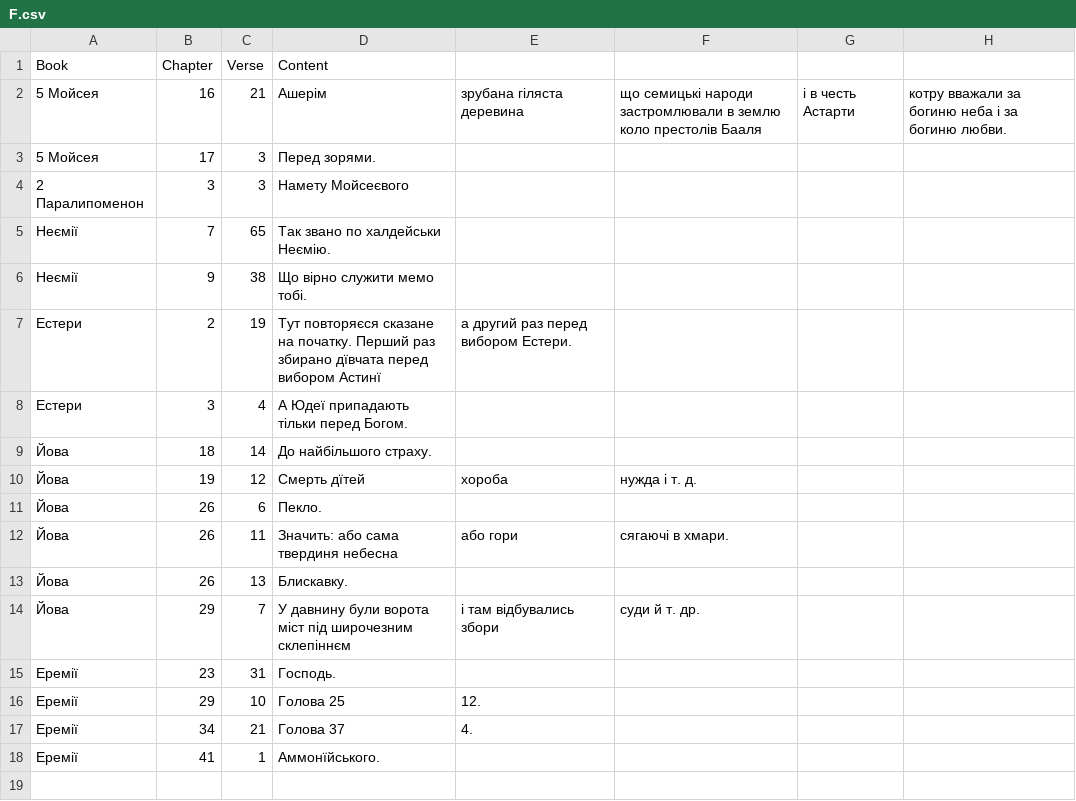
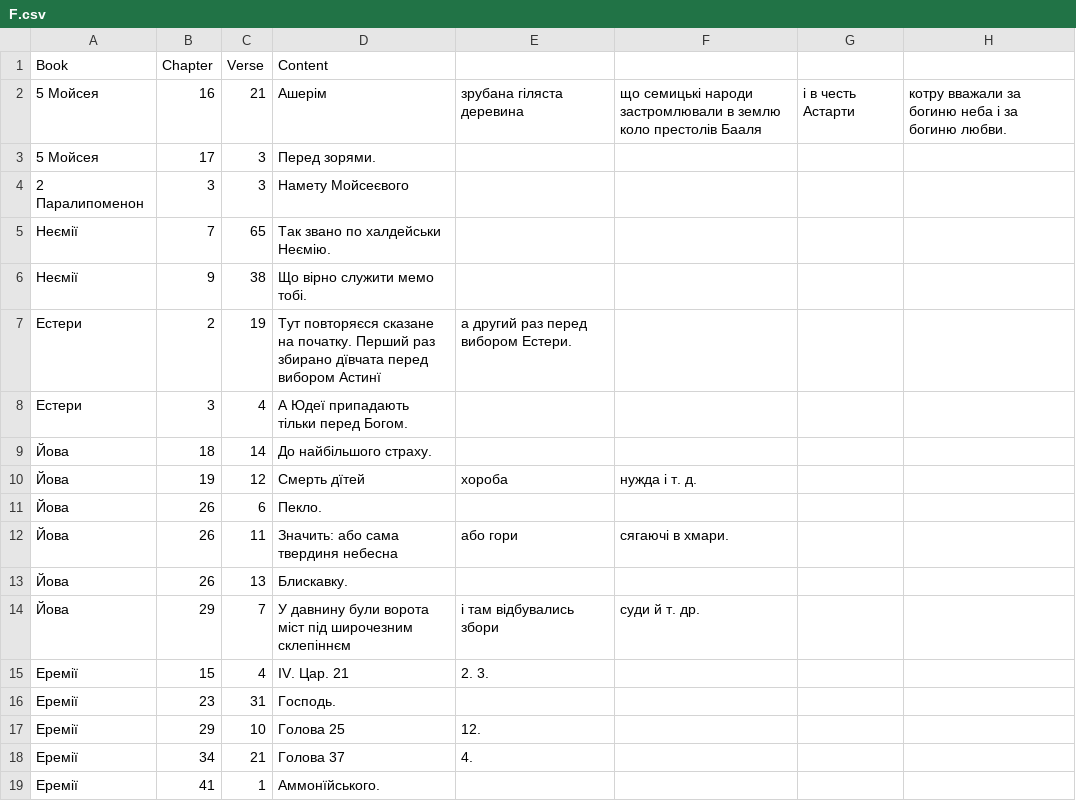
Before and after one commit to seesmof/Biblija-Kulisha, a CSV file: logs/F.csv, drawn as a sheet; the diff names each change by its address in the sheet, - before the commit and + after, or states it on an @@ line.

```diff
--- a/logs/F.csv
+++ b/logs/F.csv
+row 15: Еремії | 15 | 4 | IV. Цар. 21 | 2. 3.
```
Also changed, not shown: 1 other file.
